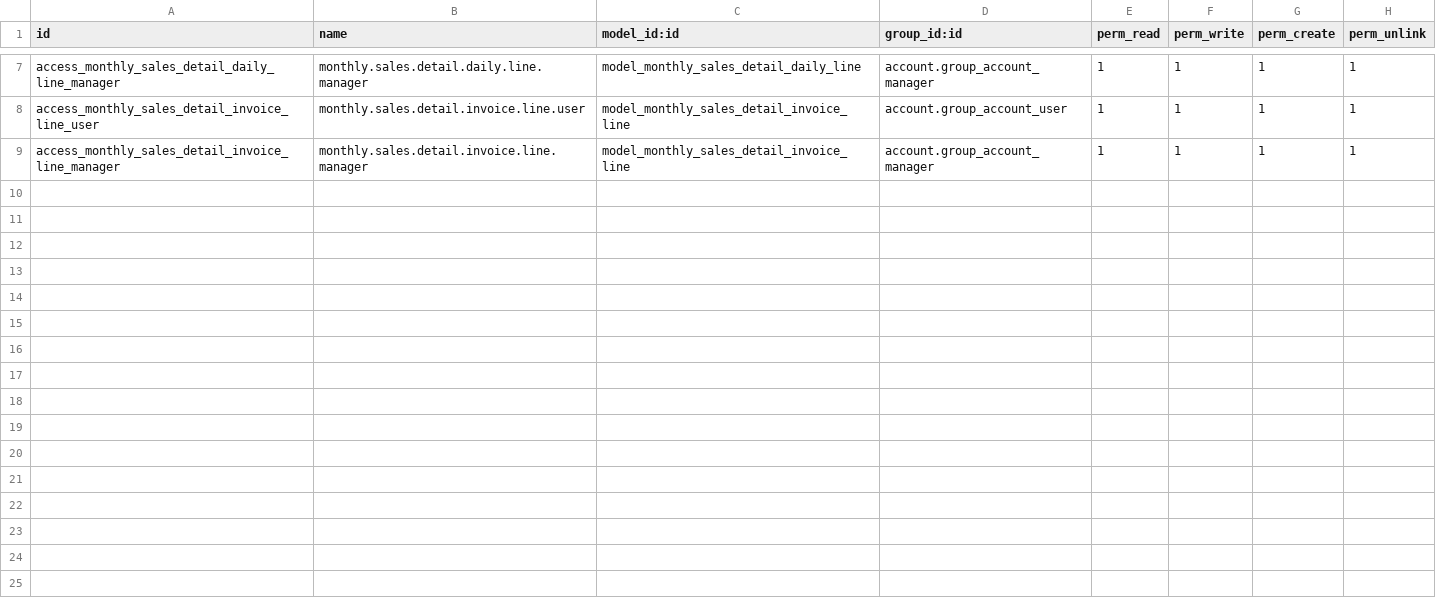
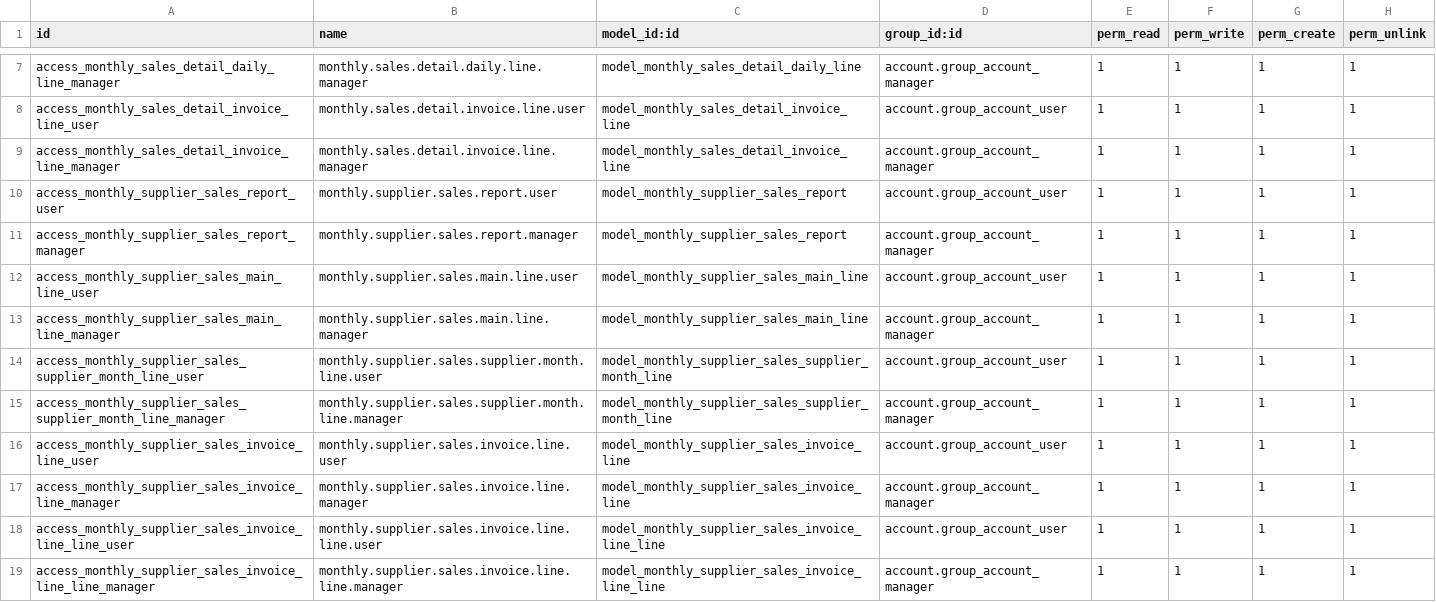
Before and after one commit to aliozkafa-spec/AylikSatisDetayi, a CSV file: monthly_sales_detail_report/security/ir.model.access.csv, drawn as a sheet; only a part is shown, gaps mark what is left out; the diff names each change by its address in the sheet, - before the commit and + after, or states it on an @@ line.

```diff
--- a/monthly_sales_detail_report/security/ir.model.access.csv
+++ b/monthly_sales_detail_report/security/ir.model.access.csv
+row 10: access_monthly_supplier_sales_report_user | monthly.supplier.sales.report.user | model_monthly_supplier_sales_report | account.group_account_user | 1 | 1 | 1 | 1
+row 11: access_monthly_supplier_sales_report_manager | monthly.supplier.sales.report.manager | model_monthly_supplier_sales_report | account.group_account_manager | 1 | 1 | 1 | 1
+row 12: access_monthly_supplier_sales_main_line_user | monthly.supplier.sales.main.line.user | model_monthly_supplier_sales_main_line | account.group_account_user | 1 | 1 | 1 | 1
+row 13: access_monthly_supplier_sales_main_line_manager | monthly.supplier.sales.main.line.manager | model_monthly_supplier_sales_main_line | account.group_account_manager | 1 | 1 | 1 | 1
+row 14: access_monthly_supplier_sales_supplier_month_line_user | monthly.supplier.sales.supplier.month.line.user | model_monthly_supplier_sales_supplier_month_line | account.group_account_user | 1 | 1 | 1 | 1
+row 15: access_monthly_supplier_sales_supplier_month_line_manager | monthly.supplier.sales.supplier.month.line.manager | model_monthly_supplier_sales_supplier_month_line | account.group_account_manager | 1 | 1 | 1 | 1
+row 16: access_monthly_supplier_sales_invoice_line_user | monthly.supplier.sales.invoice.line.user | model_monthly_supplier_sales_invoice_line | account.group_account_user | 1 | 1 | 1 | 1
+row 17: access_monthly_supplier_sales_invoice_line_manager | monthly.supplier.sales.invoice.line.manager | model_monthly_supplier_sales_invoice_line | account.group_account_manager | 1 | 1 | 1 | 1
+row 18: access_monthly_supplier_sales_invoice_line_line_user | monthly.supplier.sales.invoice.line.line.user | model_monthly_supplier_sales_invoice_line_line | account.group_account_user | 1 | 1 | 1 | 1
+row 19: access_monthly_supplier_sales_invoice_line_line_manager | monthly.supplier.sales.invoice.line.line.manager | model_monthly_supplier_sales_invoice_line_line | account.group_account_manager | 1 | 1 | 1 | 1
```
Also changed, not shown: 3 other files.
